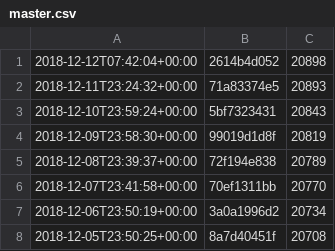
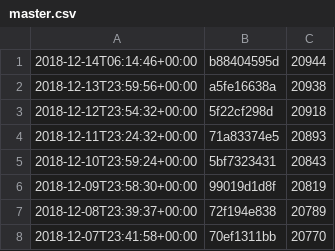
Before and after one commit to kzys/8-p.info, a CSV file: rustacean-report/master.csv, drawn as a sheet; only a part is shown; the shorter side is filled out with more unchanged rows; removed rows and columns are numbered as before the commit, all else as after; the diff names each change by its address in the sheet, - before the commit and + after, or states it on an @@ line.

```diff
--- a/rustacean-report/master.csv
+++ b/rustacean-report/master.csv
-row 1: 2018-12-12T07:42:04+00:00 | 2614b4d052 | 20898
+row 1: 2018-12-14T06:14:46+00:00 | b88404595d | 20944
+row 2: 2018-12-13T23:59:56+00:00 | a5fe16638a | 20938
+row 3: 2018-12-12T23:54:32+00:00 | 5f22cf298d | 20918
```
Also changed, not shown: 4 other files.
